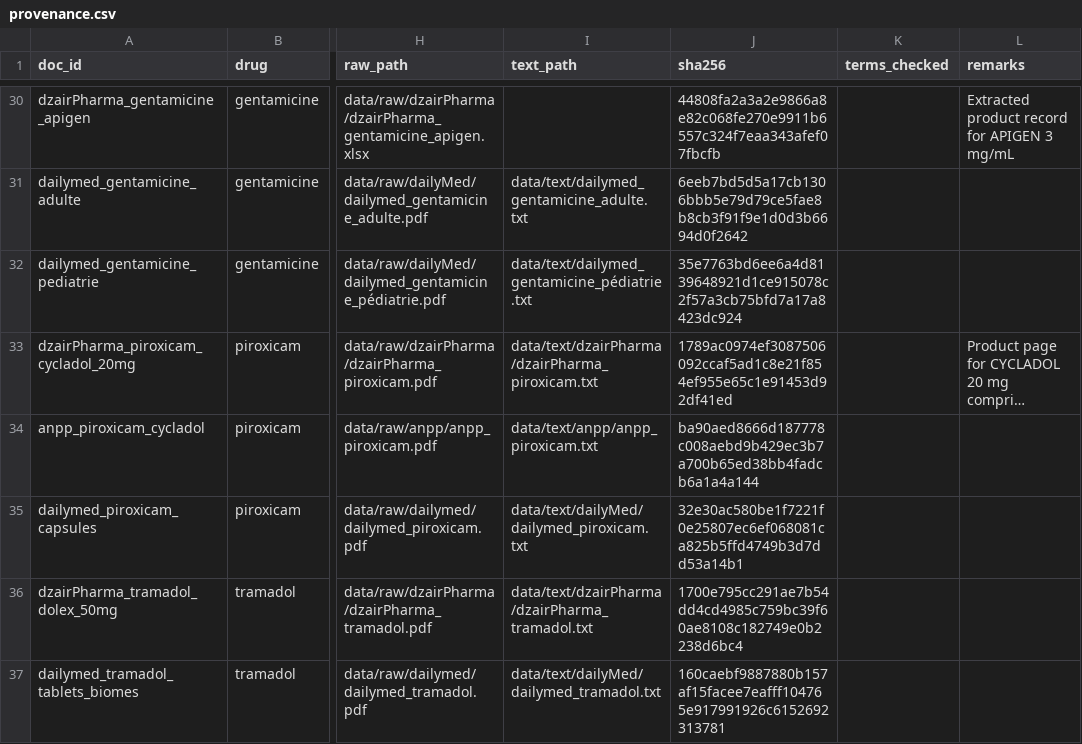
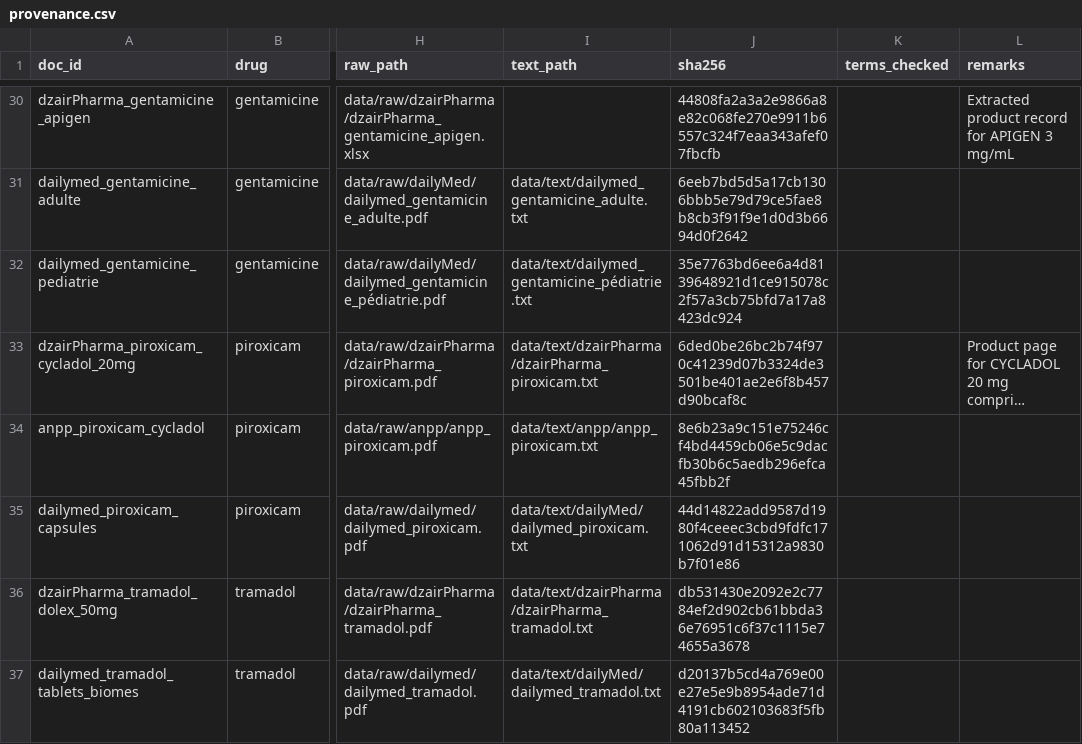
Before and after one commit to lynabenmelit/pharma, a CSV file: data/provenance.csv, drawn as a sheet; only a part is shown, gaps mark what is left out; long unchanged cells end in …; the diff covers the shown part only; the diff names each change by its address in the sheet, - before the commit and + after, or states it on an @@ line.

```diff
--- a/data/provenance.csv
+++ b/data/provenance.csv
-J33 (sha256): 1789ac0974ef3087506092ccaf5ad1c8e21f854ef955e65c1e91453d92df41ed
+J33 (sha256): 6ded0be26bc2b74f970c41239d07b3324de3501be401ae2e6f8b457d90bcaf8c
-J34 (sha256): ba90aed8666d187778c008aebd9b429ec3b7a700b65ed38bb4fadcb6a1a4a144
+J34 (sha256): 8e6b23a9c151e75246cf4bd4459cb06e5c9dacfb30b6c5aedb296efca45fbb2f
-J35 (sha256): 32e30ac580be1f7221f0e25807ec6ef068081ca825b5ffd4749b3d7dd53a14b1
+J35 (sha256): 44d14822add9587d1980f4ceeec3cbd9fdfc171062d91d15312a9830b7f01e86
-J36 (sha256): 1700e795cc291ae7b54dd4cd4985c759bc39f60ae8108c182749e0b2238d6bc4
+J36 (sha256): db531430e2092e2c7784ef2d902cb61bbda36e76951c6f37c1115e74655a3678
-J37 (sha256): 160caebf9887880b157af15facee7eafff104765e917991926c6152692313781
+J37 (sha256): d20137b5cd4a769e00e27e5e9b8954ade71d4191cb602103683f5fb80a113452
```
Also changed, not shown: 4 added rows elsewhere in this file, 14 other files.
